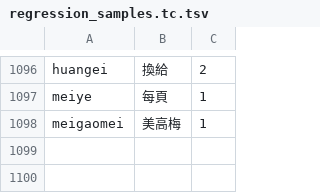
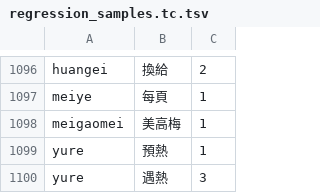
Before and after one commit to shenmin/cassotis-lexicon, a TSV file: manifests/regression_samples.tc.tsv, drawn as a sheet; only a part is shown, gaps mark what is left out.

```diff
--- a/manifests/regression_samples.tc.tsv
+++ b/manifests/regression_samples.tc.tsv
@@ -1098 +1098,3 @@ meiye	每頁	1
 meigaomei	美高梅	1
+yure	預熱	1
+yure	遇熱	3
```
Also changed, not shown: manifests/curated_daily_supplement_phrases.tsv, manifests/regression_samples.sc.tsv, 6 other files.
